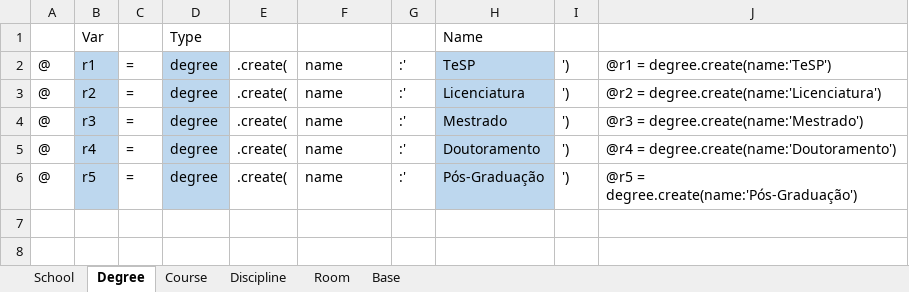
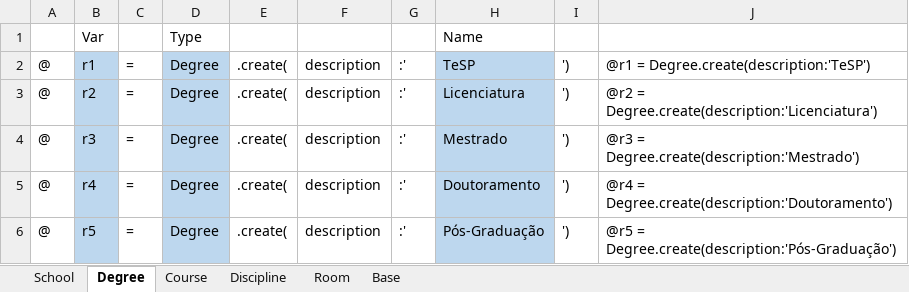
Before and after one commit to ricardoSa84/frontEndAPIPriv, an Excel workbook: IoTWebApi/db/GenerateSeedsExcel/seeds.xlsx, sheet Degree, drawn as a sheet; values as stored, in another font and other column widths than the file's, no borders; the diff names each change by its address in the sheet, - before the commit and + after, or states it on an @@ line.

Commit message:
Adicionados controllers degrees e rooms (estão corretamente ligados com os outros) Seeds a funcionar para Escolas, salas, cursos e graus

```diff
--- a/IoTWebApi/db/GenerateSeedsExcel/seeds.xlsx (sheet Degree)
+++ b/IoTWebApi/db/GenerateSeedsExcel/seeds.xlsx (sheet Degree)
-D2:D6: degree
+D2:D6: Degree
-F2:F6: name
+F2:F6: description
-J2: @r1 = degree.create(name:'TeSP')
+J2: @r1 = Degree.create(description:'TeSP')
-J3: @r2 = degree.create(name:'Licenciatura')
+J3: @r2 = Degree.create(description:'Licenciatura')
-J4: @r3 = degree.create(name:'Mestrado')
+J4: @r3 = Degree.create(description:'Mestrado')
-J5: @r4 = degree.create(name:'Doutoramento')
+J5: @r4 = Degree.create(description:'Doutoramento')
-J6: @r5 = degree.create(name:'Pós-Graduação')
+J6: @r5 = Degree.create(description:'Pós-Graduação')
```
Also changed, not shown: sheet Room, sheet Course, 14 other files.
